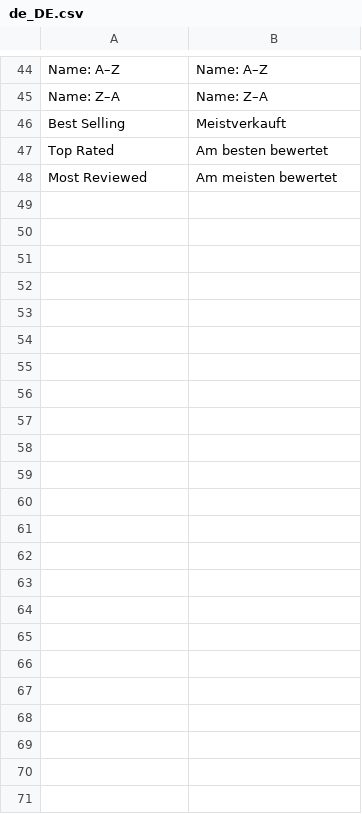
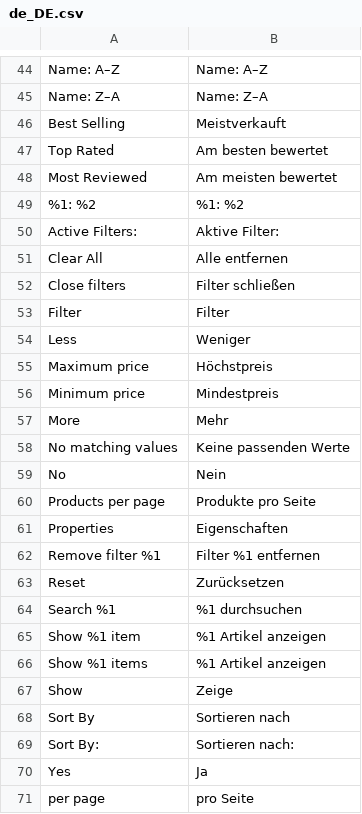
Before and after one commit to run-as-root/Typesense-Magento-2, a CSV file: i18n/de_DE.csv, drawn as a sheet; only a part is shown, gaps mark what is left out; the diff names each change by its address in the sheet, - before the commit and + after, or states it on an @@ line.

Commit message:
Port the Ceymox filter bar, sorting and page size

```diff
--- a/i18n/de_DE.csv
+++ b/i18n/de_DE.csv
+row 49: %1: %2 | %1: %2
+row 50: Active Filters: | Aktive Filter:
+row 51: Clear All | Alle entfernen
+row 52: Close filters | Filter schließen
+row 53: Filter | Filter
+row 54: Less | Weniger
+row 55: Maximum price | Höchstpreis
+row 56: Minimum price | Mindestpreis
+row 57: More | Mehr
+row 58: No matching values | Keine passenden Werte
+row 59: No | Nein
+row 60: Products per page | Produkte pro Seite
+row 61: Properties | Eigenschaften
+row 62: Remove filter %1 | Filter %1 entfernen
+row 63: Reset | Zurücksetzen
+row 64: Search %1 | %1 durchsuchen
+row 65: Show %1 item | %1 Artikel anzeigen
+row 66: Show %1 items | %1 Artikel anzeigen
+row 67: Show | Zeige
+row 68: Sort By | Sortieren nach
+row 69: Sort By: | Sortieren nach:
+row 70: Yes | Ja
+row 71: per page | pro Seite
```
Also changed, not shown: 26 other files.
